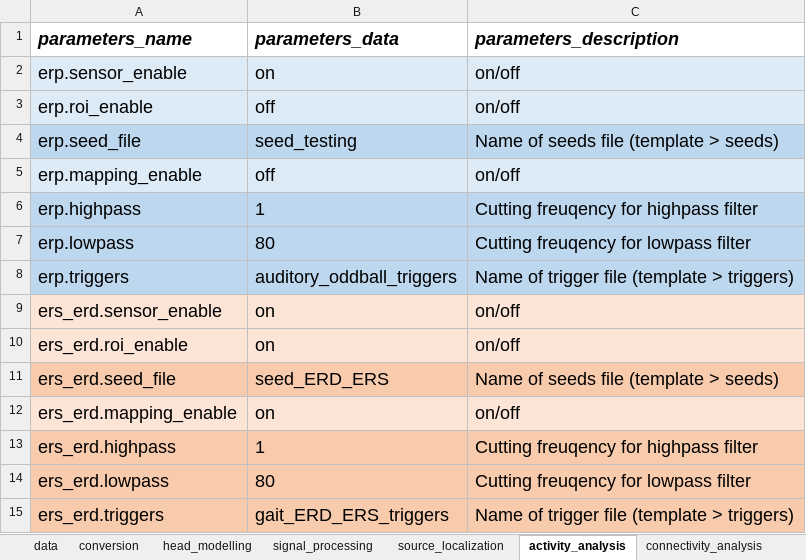
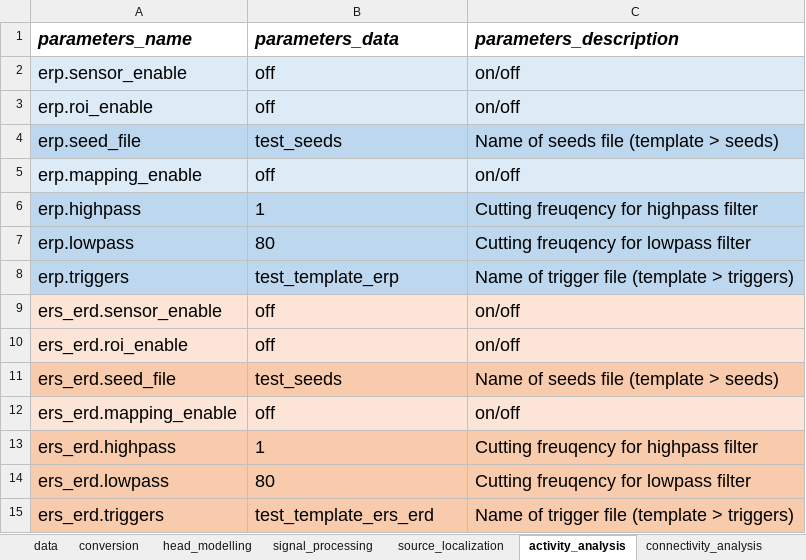
Before and after one commit to bind-group-kul/net, an Excel workbook: template_files/template_no_gui.xlsx, sheet activity_analysis, drawn as a sheet; values as stored, in another font and other column widths than the file's, no borders; conditional formats not drawn; the diff names each change by its address in the sheet, - before the commit and + after, or states it on an @@ line.

Commit message:
Add files via upload
Removed CTI and DWI input, updated the format and set default parameters to analyse test_data

```diff
--- a/template_files/template_no_gui.xlsx (sheet activity_analysis)
+++ b/template_files/template_no_gui.xlsx (sheet activity_analysis)
-B2 (parameters_data): on
+B2 (parameters_data): off
-B4 (parameters_data): seed_testing
+B4 (parameters_data): test_seeds
-B8 (parameters_data): auditory_oddball_triggers
+B8 (parameters_data): test_template_erp
-B9:B10 (parameters_data): on
+B9:B10 (parameters_data): off
-B11 (parameters_data): seed_ERD_ERS
+B11 (parameters_data): test_seeds
-B12 (parameters_data): on
+B12 (parameters_data): off
-B15 (parameters_data): gait_ERD_ERS_triggers
+B15 (parameters_data): test_template_ers_erd
```
Also changed, not shown: sheet signal_processing, sheet data, sheet connectivity_analysis, sheet conversion, sheet head_modelling, sheet statistical_analysis, 1 more sheet, template_files/template_parameters_analysis.xlsx, template_files/template_parameters_prepro.xlsx.
